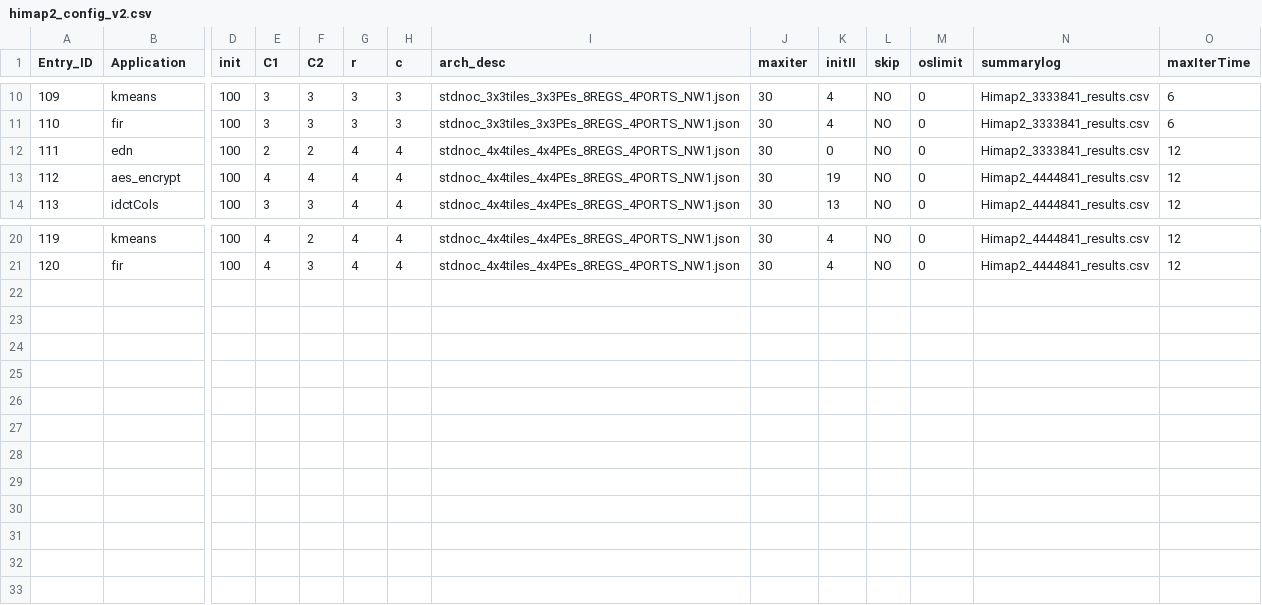
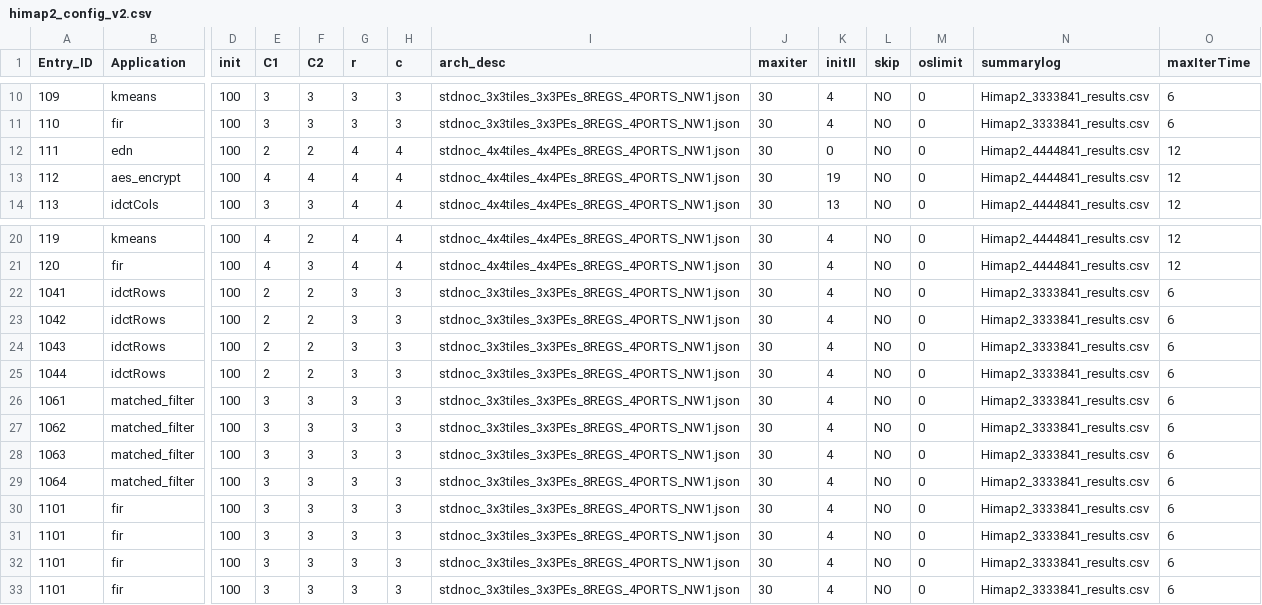
Before and after one commit to Dhananjayadmd/HiMap2_Scripts, a CSV file: himap2_config_v2.csv, drawn as a sheet; only a part is shown, gaps mark what is left out; rows hold the shown columns only; the diff names each change by its address in the sheet, - before the commit and + after, or states it on an @@ line.

Commit message:
adding more himap2 configs

```diff
--- a/himap2_config_v2.csv
+++ b/himap2_config_v2.csv
-N12 (summarylog): Himap2_3333841_results.csv
+N12 (summarylog): Himap2_4444841_results.csv
+row 22: 1041 | idctRows | 100 | 2 | 2 | 3 | 3 | stdnoc_3x3tiles_3x3PEs_8REGS_4PORTS_NW1.json | 30 | 4 | NO | 0 | Himap2_3333841_results.csv | 6
+row 23: 1042 | idctRows | 100 | 2 | 2 | 3 | 3 | stdnoc_3x3tiles_3x3PEs_8REGS_4PORTS_NW1.json | 30 | 4 | NO | 0 | Himap2_3333841_results.csv | 6
+row 24: 1043 | idctRows | 100 | 2 | 2 | 3 | 3 | stdnoc_3x3tiles_3x3PEs_8REGS_4PORTS_NW1.json | 30 | 4 | NO | 0 | Himap2_3333841_results.csv | 6
+row 25: 1044 | idctRows | 100 | 2 | 2 | 3 | 3 | stdnoc_3x3tiles_3x3PEs_8REGS_4PORTS_NW1.json | 30 | 4 | NO | 0 | Himap2_3333841_results.csv | 6
+row 26: 1061 | matched_filter | 100 | 3 | 3 | 3 | 3 | stdnoc_3x3tiles_3x3PEs_8REGS_4PORTS_NW1.json | 30 | 4 | NO | 0 | Himap2_3333841_results.csv | 6
+row 27: 1062 | matched_filter | 100 | 3 | 3 | 3 | 3 | stdnoc_3x3tiles_3x3PEs_8REGS_4PORTS_NW1.json | 30 | 4 | NO | 0 | Himap2_3333841_results.csv | 6
+row 28: 1063 | matched_filter | 100 | 3 | 3 | 3 | 3 | stdnoc_3x3tiles_3x3PEs_8REGS_4PORTS_NW1.json | 30 | 4 | NO | 0 | Himap2_3333841_results.csv | 6
+row 29: 1064 | matched_filter | 100 | 3 | 3 | 3 | 3 | stdnoc_3x3tiles_3x3PEs_8REGS_4PORTS_NW1.json | 30 | 4 | NO | 0 | Himap2_3333841_results.csv | 6
+row 30: 1101 | fir | 100 | 3 | 3 | 3 | 3 | stdnoc_3x3tiles_3x3PEs_8REGS_4PORTS_NW1.json | 30 | 4 | NO | 0 | Himap2_3333841_results.csv | 6
+row 31: 1101 | fir | 100 | 3 | 3 | 3 | 3 | stdnoc_3x3tiles_3x3PEs_8REGS_4PORTS_NW1.json | 30 | 4 | NO | 0 | Himap2_3333841_results.csv | 6
+row 32: 1101 | fir | 100 | 3 | 3 | 3 | 3 | stdnoc_3x3tiles_3x3PEs_8REGS_4PORTS_NW1.json | 30 | 4 | NO | 0 | Himap2_3333841_results.csv | 6
+row 33: 1101 | fir | 100 | 3 | 3 | 3 | 3 | stdnoc_3x3tiles_3x3PEs_8REGS_4PORTS_NW1.json | 30 | 4 | NO | 0 | Himap2_3333841_results.csv | 6
```
